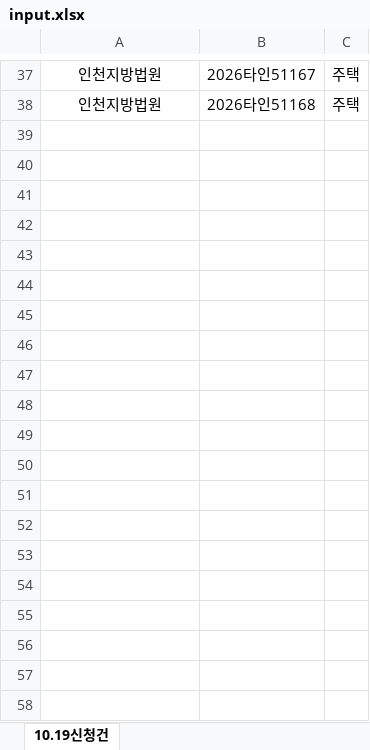
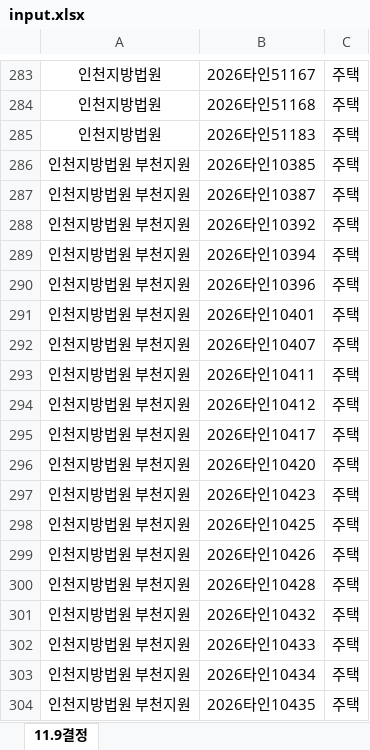
Before and after one commit to newwonwoo/sellingpoint, an Excel workbook: court-search/input.xlsx, sheet 11.9결정, drawn as a sheet; only a part is shown, gaps mark what is left out; values as stored, in another font and other column widths than the file's, no borders; the diff covers the shown part only; the diff names each change by its address in the sheet, - before the commit and + after, or states it on an @@ line.

Commit message:
사건조회 입력파일 업데이트 (2026. 11. 9. 오전 10:04:51)

```diff
--- a/court-search/input.xlsx (sheet 11.9결정)
+++ b/court-search/input.xlsx (sheet 11.9결정)
-sheet tab: 10.19신청건
+sheet tab: 11.9결정
+row 285: 인천지방법원 | 2026타인51183 | 주택
+row 286: 인천지방법원 부천지원 | 2026타인10385 | 주택
+row 287: 인천지방법원 부천지원 | 2026타인10387 | 주택
+row 288: 인천지방법원 부천지원 | 2026타인10392 | 주택
+row 289: 인천지방법원 부천지원 | 2026타인10394 | 주택
+row 290: 인천지방법원 부천지원 | 2026타인10396 | 주택
+row 291: 인천지방법원 부천지원 | 2026타인10401 | 주택
+row 292: 인천지방법원 부천지원 | 2026타인10407 | 주택
+row 293: 인천지방법원 부천지원 | 2026타인10411 | 주택
+row 294: 인천지방법원 부천지원 | 2026타인10412 | 주택
+row 295: 인천지방법원 부천지원 | 2026타인10417 | 주택
+row 296: 인천지방법원 부천지원 | 2026타인10420 | 주택
+row 297: 인천지방법원 부천지원 | 2026타인10423 | 주택
+row 298: 인천지방법원 부천지원 | 2026타인10425 | 주택
+row 299: 인천지방법원 부천지원 | 2026타인10426 | 주택
+row 300: 인천지방법원 부천지원 | 2026타인10428 | 주택
+row 301: 인천지방법원 부천지원 | 2026타인10432 | 주택
+row 302: 인천지방법원 부천지원 | 2026타인10433 | 주택
+row 303: 인천지방법원 부천지원 | 2026타인10434 | 주택
+row 304: 인천지방법원 부천지원 | 2026타인10435 | 주택
```
Also changed, not shown: 272 added rows elsewhere in this sheet.
